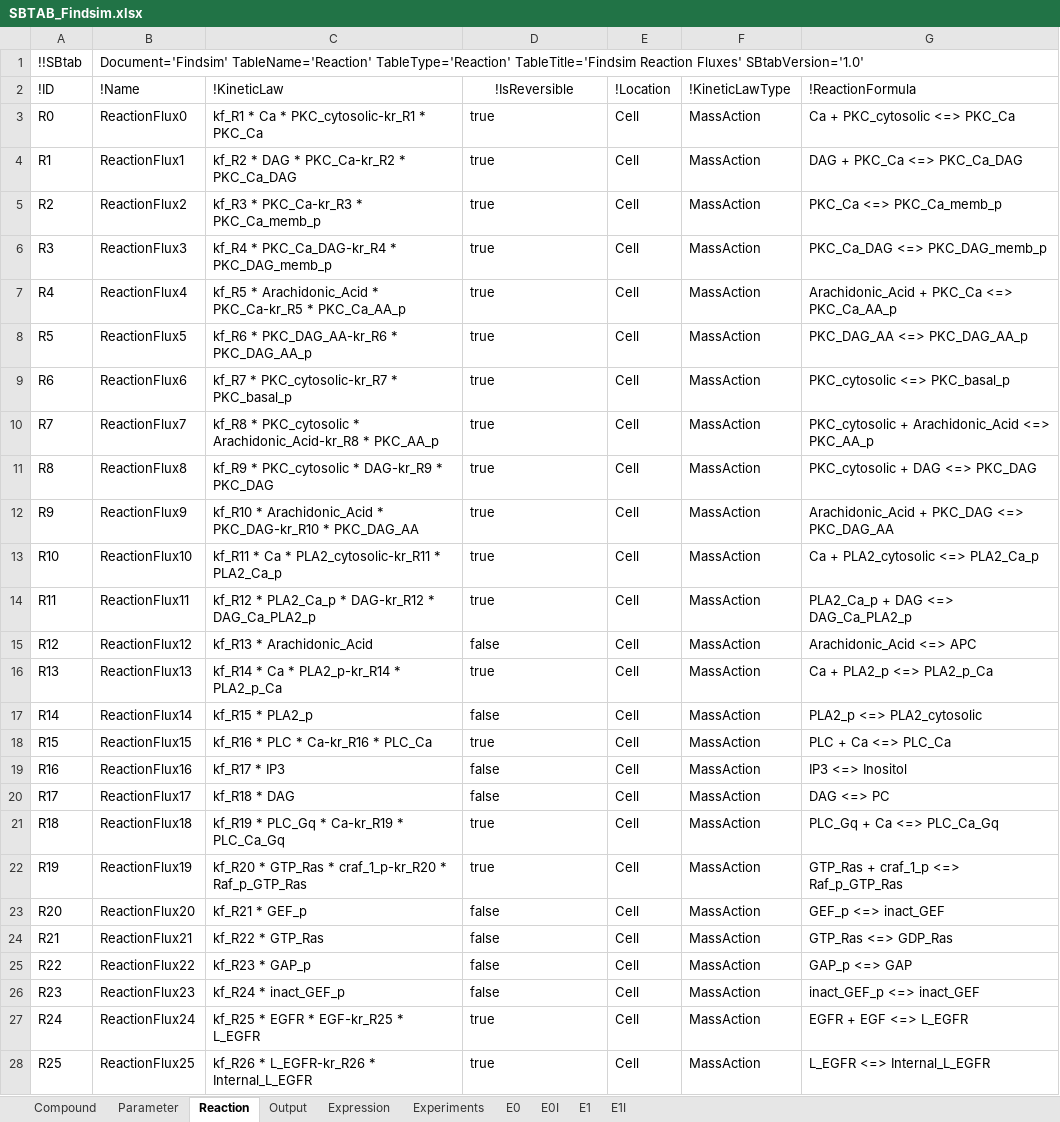
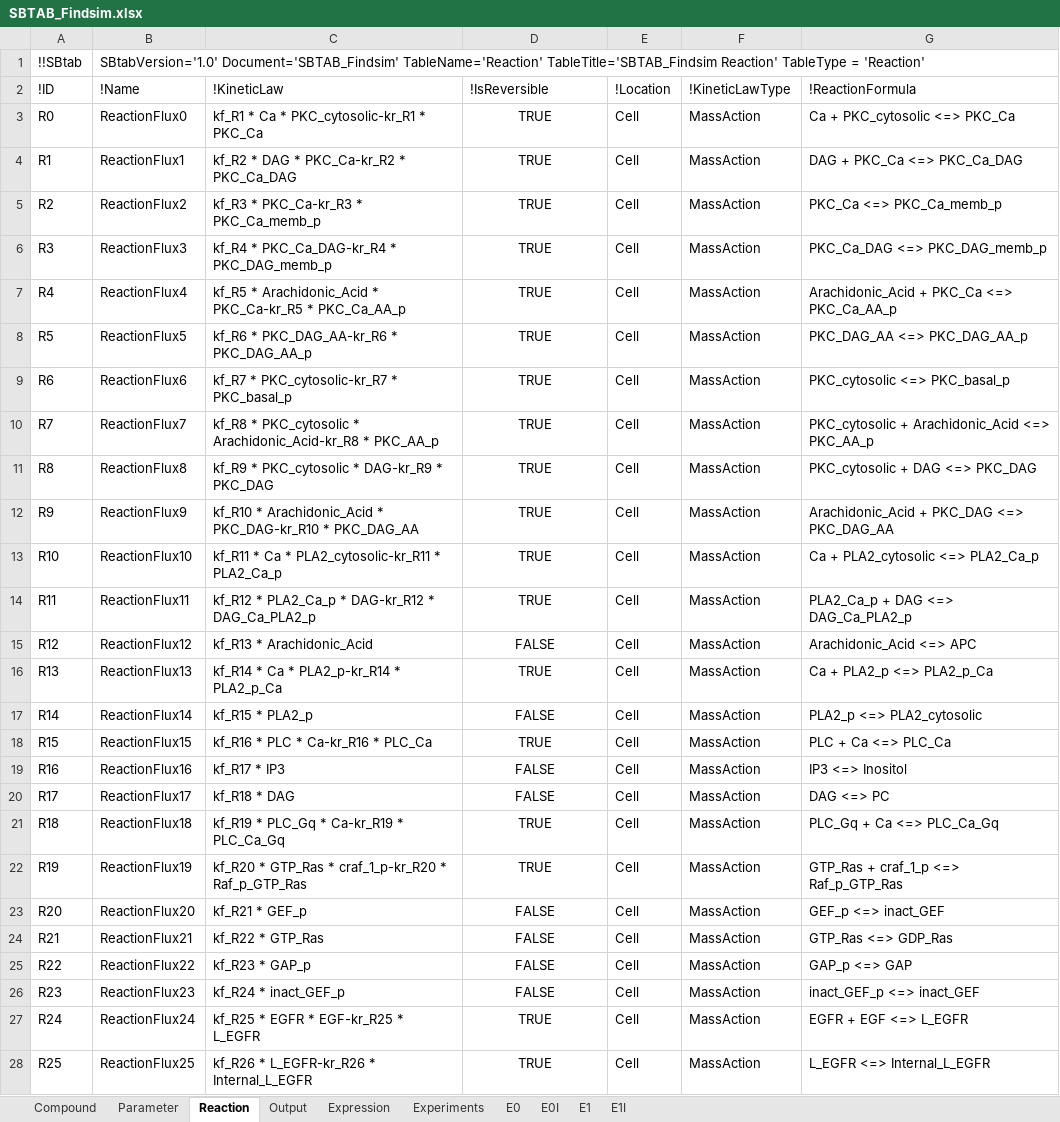
Before and after one commit to jpgsantos/Subcellular_workflow, an Excel workbook: Matlab/Model/Model_Findsim/SBTAB_Findsim.xlsx, sheet Reaction, drawn as a sheet; only a part is shown; values as stored, in another font and other column widths than the file's, no borders; the diff covers the shown part only; the diff names each change by its address in the sheet, - before the commit and + after, or states it on an @@ line.

Commit message:
SBtab Cleaning
Harmonize SBtab Headers
Fix IDs in all sheets
Small fixes for the Findsim model
Harmonize all true and falses, they are now all an excel formula

```diff
--- a/Matlab/Model/Model_Findsim/SBTAB_Findsim.xlsx (sheet Reaction)
+++ b/Matlab/Model/Model_Findsim/SBTAB_Findsim.xlsx (sheet Reaction)
-B1 (!Name): Document='Findsim' TableName='Reaction' TableType='Reaction' TableTitle='Findsim Reaction Fluxes' SBtabVersion='1.0'
+B1 (!Name): SBtabVersion='1.0' Document='SBTAB_Findsim' TableName='Reaction' TableTitle='SBTAB_Findsim Reaction' TableType = 'Reaction'
-D2 alignment: center
+D2 alignment: left
-D3:D14 (!IsReversible): true
+D3:D14 (!IsReversible): TRUE
-D3:D28 alignment: left
+D3:D28 alignment: center
-D15 (!IsReversible): false
+D15 (!IsReversible): FALSE
-D16 (!IsReversible): true
+D16 (!IsReversible): TRUE
-D17 (!IsReversible): false
+D17 (!IsReversible): FALSE
-D18 (!IsReversible): true
+D18 (!IsReversible): TRUE
-D19:D20 (!IsReversible): false
+D19:D20 (!IsReversible): FALSE
-D21:D22 (!IsReversible): true
+D21:D22 (!IsReversible): TRUE
-D23:D26 (!IsReversible): false
+D23:D26 (!IsReversible): FALSE
-D27:D28 (!IsReversible): true
+D27:D28 (!IsReversible): TRUE
```
Also changed, not shown: 76 edited cells and cell formats elsewhere in this sheet, sheet Compound, sheet Parameter, sheet E1I, sheet E1, sheet Experiments, sheet Output, 3 more sheets, Matlab/Model/Model_Akt/SBTAB_akt_Original_Paper.xlsx, 47 other files.
